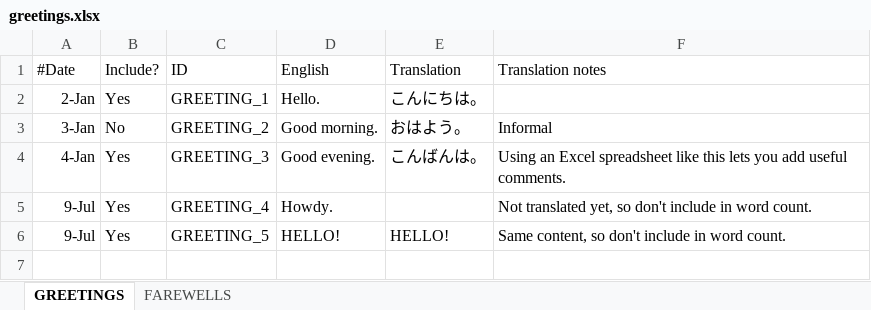
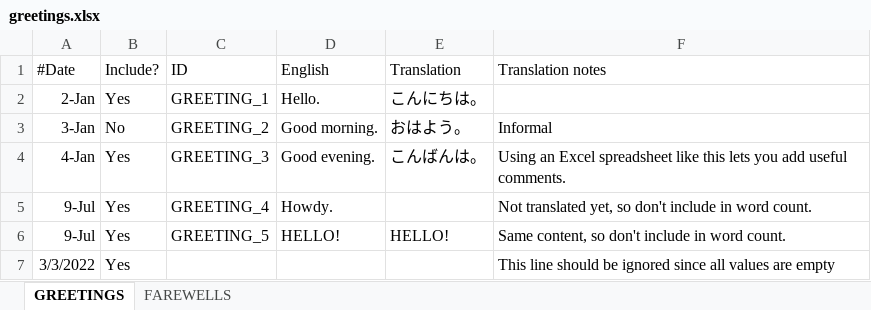
Before and after one commit to createdelic/excel2csv, an Excel workbook: examples/greetings.xlsx, sheet GREETINGS, drawn as a sheet; values as stored, in another font and other column widths than the file's, no borders; the diff names each change by its address in the sheet, - before the commit and + after, or states it on an @@ line.

```diff
--- a/examples/greetings.xlsx (sheet GREETINGS)
+++ b/examples/greetings.xlsx (sheet GREETINGS)
+row 7: 3/3/2022 | Yes |  |  |  | This line should be ignored since all values are empty
```
Also changed, not shown: 11 other files.
